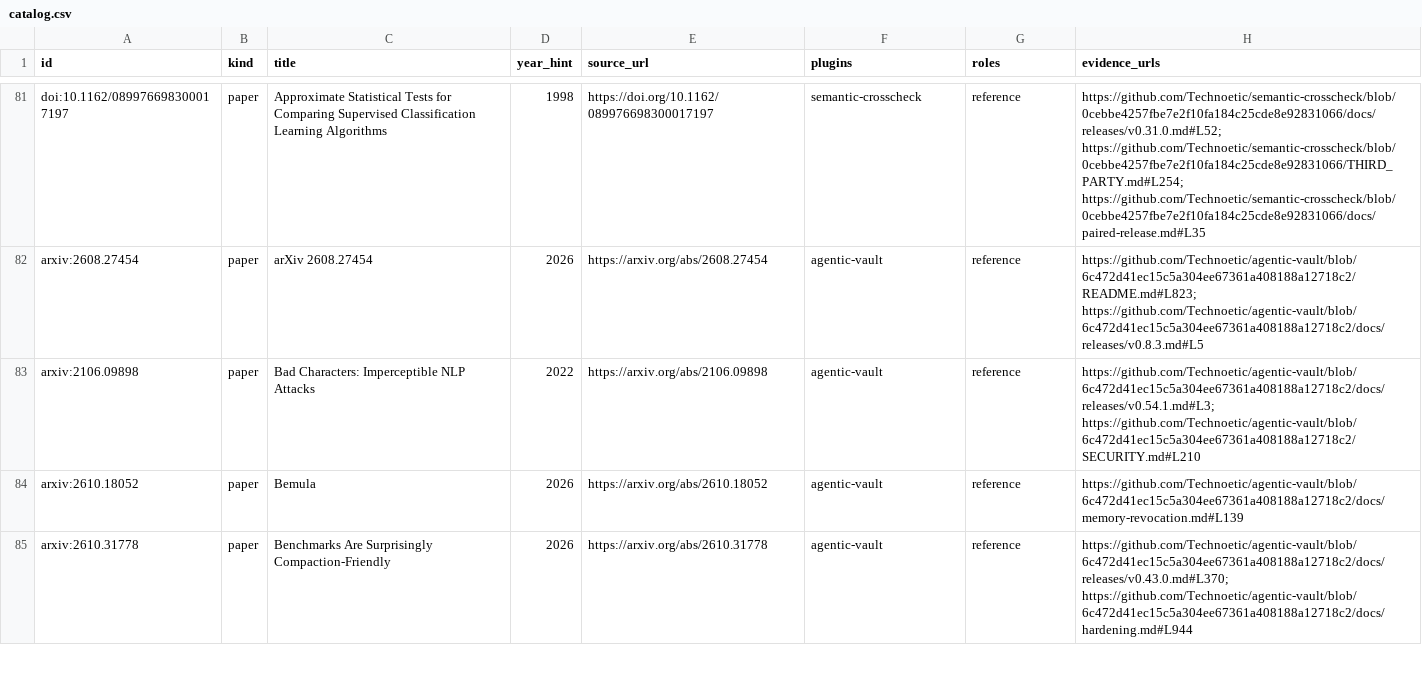
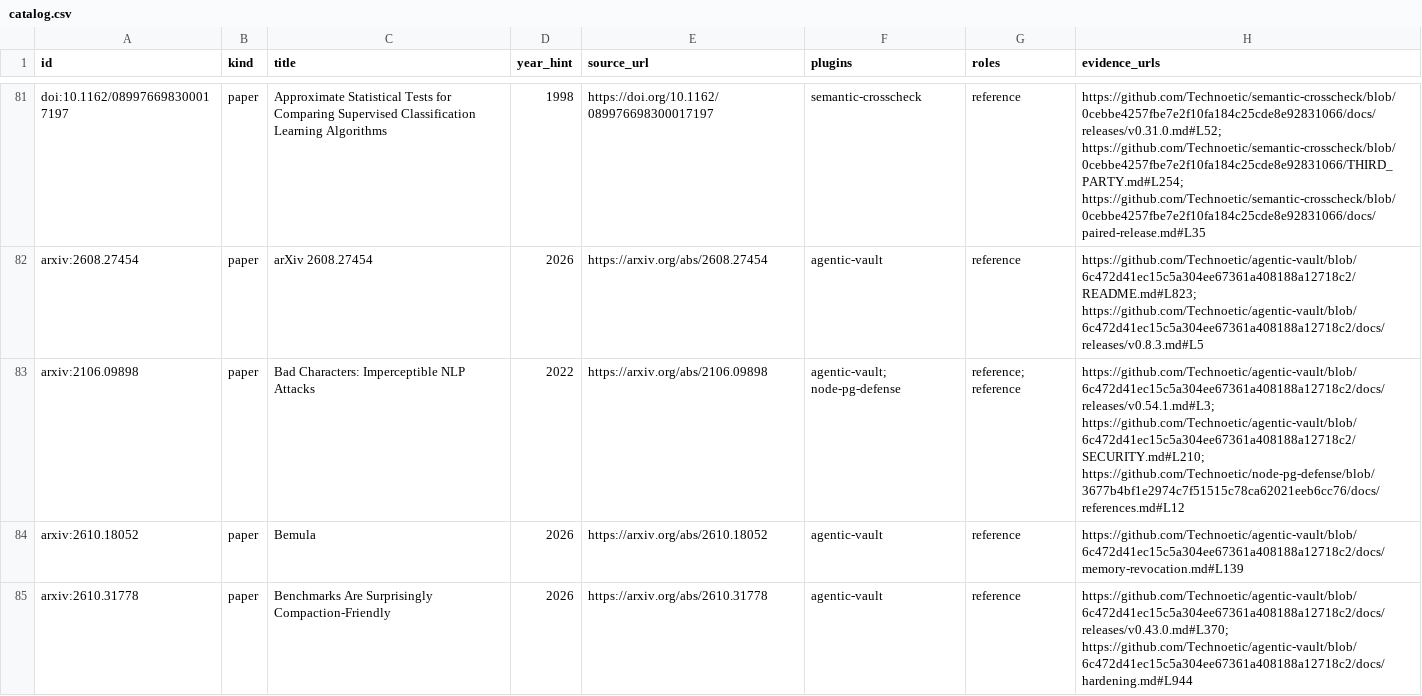
Before and after one commit to Technoetic/reference-atlas, a CSV file: data/catalog.csv, drawn as a sheet; only a part is shown, gaps mark what is left out; the diff covers the shown part only.

Commit message:
feat: repin node-pg-defense v0.3.0 and cross-link 25 existing references (#23)
* feat: repin node-pg-defense v0.3.0 and cross-link 25 existing references

* fix: tighten file attribution wording in 4 v0.3.0 cross-link notes and verify tag ref on dry-run

```diff
--- a/data/catalog.csv
+++ b/data/catalog.csv
@@ -82,3 +82,3 @@ doi:10.1162/089976698300017197,paper,Approximate Statistical Tests for Comparing
 arxiv:2608.27454,paper,arXiv 2608.27454,2026,https://arxiv.org/abs/2608.27454,agentic-vault,reference,https://github.com/Technoetic/agentic-vault/blob/6c472d41ec15c5a304ee67361a408188a12718c2/README.md#L823; https://github.com/Technoetic/agentic-vault/blob/6c472d41ec15c5a304ee67361a408188a12718c2/docs/releases/v0.8.3.md#L5
-arxiv:2106.09898,paper,Bad Characters: Imperceptible NLP Attacks,2022,https://arxiv.org/abs/2106.09898,agentic-vault,reference,https://github.com/Technoetic/agentic-vault/blob/6c472d41ec15c5a304ee67361a408188a12718c2/docs/releases/v0.54.1.md#L3; https://github.com/Technoetic/agentic-vault/blob/6c472d41ec15c5a304ee67361a408188a12718c2/SECURITY.md#L210
+arxiv:2106.09898,paper,Bad Characters: Imperceptible NLP Attacks,2022,https://arxiv.org/abs/2106.09898,agentic-vault; node-pg-defense,reference; reference,https://github.com/Technoetic/agentic-vault/blob/6c472d41ec15c5a304ee67361a408188a12718c2/docs/releases/v0.54.1.md#L3; https://github.com/Technoetic/agentic-vault/blob/6c472d41ec15c5a304ee67361a408188a12718c2/SECURITY.md#L210; https://github.com/Technoetic/node-pg-defense/blob/3677b4bf1e2974c7f51515c78ca62021eeb6cc76/docs/references.md#L12
 arxiv:2610.18052,paper,Bemula,2026,https://arxiv.org/abs/2610.18052,agentic-vault,reference,https://github.com/Technoetic/agentic-vault/blob/6c472d41ec15c5a304ee67361a408188a12718c2/docs/memory-revocation.md#L139
```
Also changed, not shown: 93 edited cells elsewhere in this file, 7 other files.
